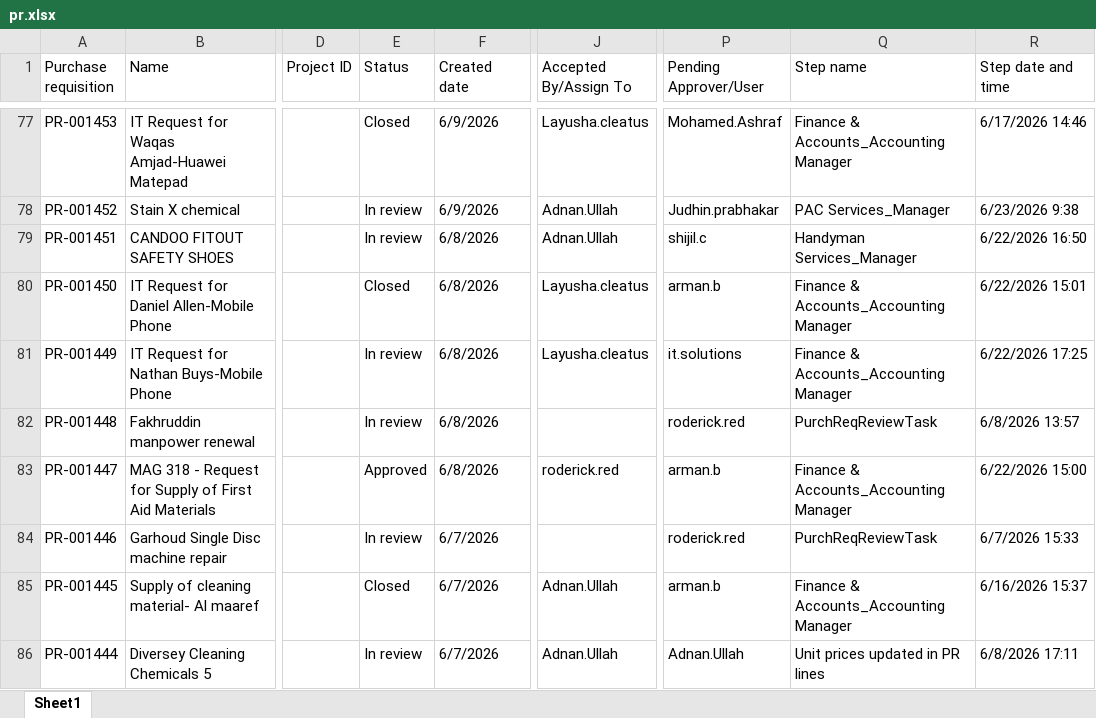
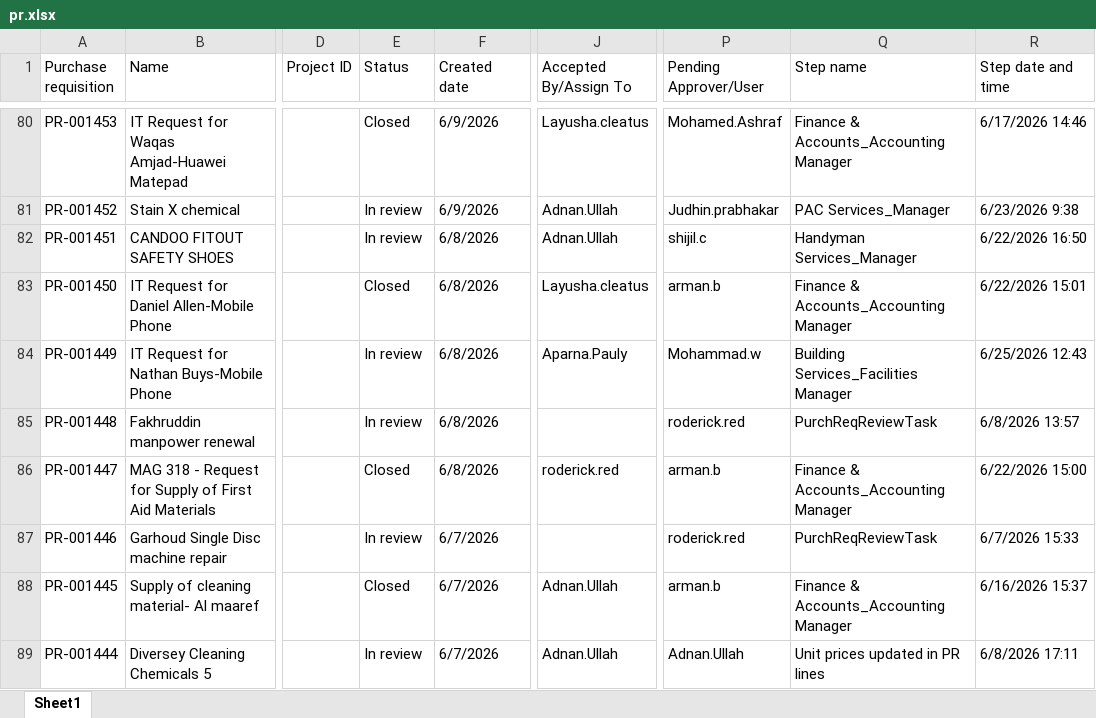
Before and after one commit to Strive-Services-Group/PR-PO-Pipeline-Dashboard, an Excel workbook: pr.xlsx, sheet Sheet1, drawn as a sheet; only a part is shown, gaps mark what is left out; values as stored, in another font and other column widths than the file's, no borders; table styles not drawn; addresses are those after the commit; the diff covers the shown part only; the diff names each change by its address in the sheet, - before the commit and + after, or states it on an @@ line.

```diff
--- a/pr.xlsx (sheet Sheet1)
+++ b/pr.xlsx (sheet Sheet1)
-J84 (Accepted By/Assign To): Layusha.cleatus
+J84 (Accepted By/Assign To): Aparna.Pauly
-P84 (Pending Approver/User): it.solutions
+P84 (Pending Approver/User): Mohammad.w
-Q84 (Step name): Finance & Accounts_Accounting Manager
+Q84 (Step name): Building Services_Facilities Manager
-R84 (Step date and time): 6/22/2026 17:25
+R84 (Step date and time): 6/25/2026 12:43
-E86 (Status): Approved
+E86 (Status): Closed
```
Also changed, not shown: 17 added rows, 1 removed row and 286 edited cells elsewhere in this sheet.
